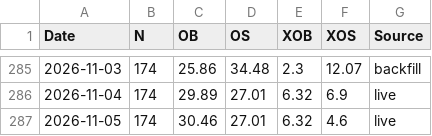
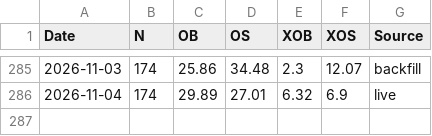
Before and after one commit to Markmark5/Database, a CSV file: data/breadth/smallcap_breadth.csv, drawn as a sheet; only a part is shown, gaps mark what is left out; the diff names each change by its address in the sheet, - before the commit and + after, or states it on an @@ line.

```diff
--- a/data/breadth/smallcap_breadth.csv
+++ b/data/breadth/smallcap_breadth.csv
-row 287: 2026-11-05 | 174 | 30.46 | 27.01 | 6.32 | 4.6 | live
```
Also changed, not shown: data/breadth/ftse250_breadth.csv, data/breadth/ftse250_index_spread.csv, 8 other files.
